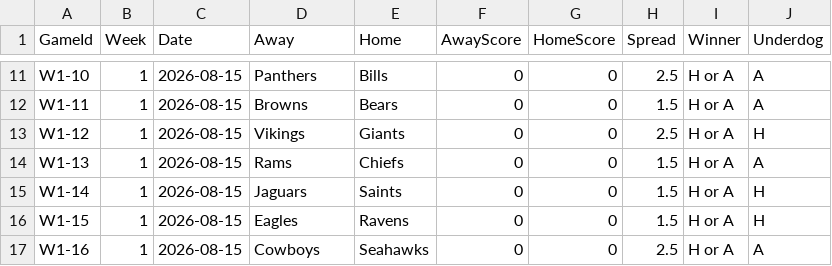
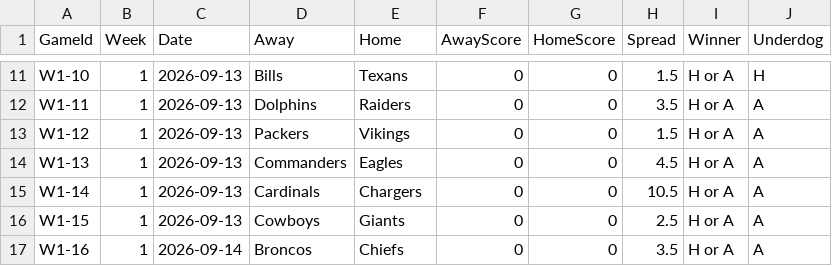
Before and after one commit to ccSchwing/FBP-V2, a CSV file: schedule/2026-Schedule/week1-schedule.csv, drawn as a sheet; only a part is shown, gaps mark what is left out; the diff covers the shown part only; the diff names each change by its address in the sheet, - before the commit and + after, or states it on an @@ line.

```diff
--- a/schedule/2026-Schedule/week1-schedule.csv
+++ b/schedule/2026-Schedule/week1-schedule.csv
-C11:C16 (Date): 2026-08-15
+C11:C16 (Date): 2026-09-13
-D11 (Away): Panthers
+D11 (Away): Bills
-E11 (Home): Bills
+E11 (Home): Texans
-H11 (Spread): 2.5
+H11 (Spread): 1.5
-J11 (Underdog): A
+J11 (Underdog): H
-D12 (Away): Browns
+D12 (Away): Dolphins
-E12 (Home): Bears
+E12 (Home): Raiders
-H12 (Spread): 1.5
+H12 (Spread): 3.5
-D13 (Away): Vikings
+D13 (Away): Packers
-E13 (Home): Giants
+E13 (Home): Vikings
-H13 (Spread): 2.5
+H13 (Spread): 1.5
-J13 (Underdog): H
+J13 (Underdog): A
-D14 (Away): Rams
+D14 (Away): Commanders
-E14 (Home): Chiefs
+E14 (Home): Eagles
-H14 (Spread): 1.5
+H14 (Spread): 4.5
-D15 (Away): Jaguars
+D15 (Away): Cardinals
-E15 (Home): Saints
+E15 (Home): Chargers
-H15 (Spread): 1.5
+H15 (Spread): 10.5
-J15:J16 (Underdog): H
+J15:J16 (Underdog): A
-D16 (Away): Eagles
+D16 (Away): Cowboys
-E16 (Home): Ravens
+E16 (Home): Giants
-H16 (Spread): 1.5
+H16 (Spread): 2.5
-C17 (Date): 2026-08-15
+C17 (Date): 2026-09-14
-D17 (Away): Cowboys
+D17 (Away): Broncos
-E17 (Home): Seahawks
+E17 (Home): Chiefs
-H17 (Spread): 2.5
+H17 (Spread): 3.5
```
Also changed, not shown: 39 edited cells elsewhere in this file, 11 other files.
